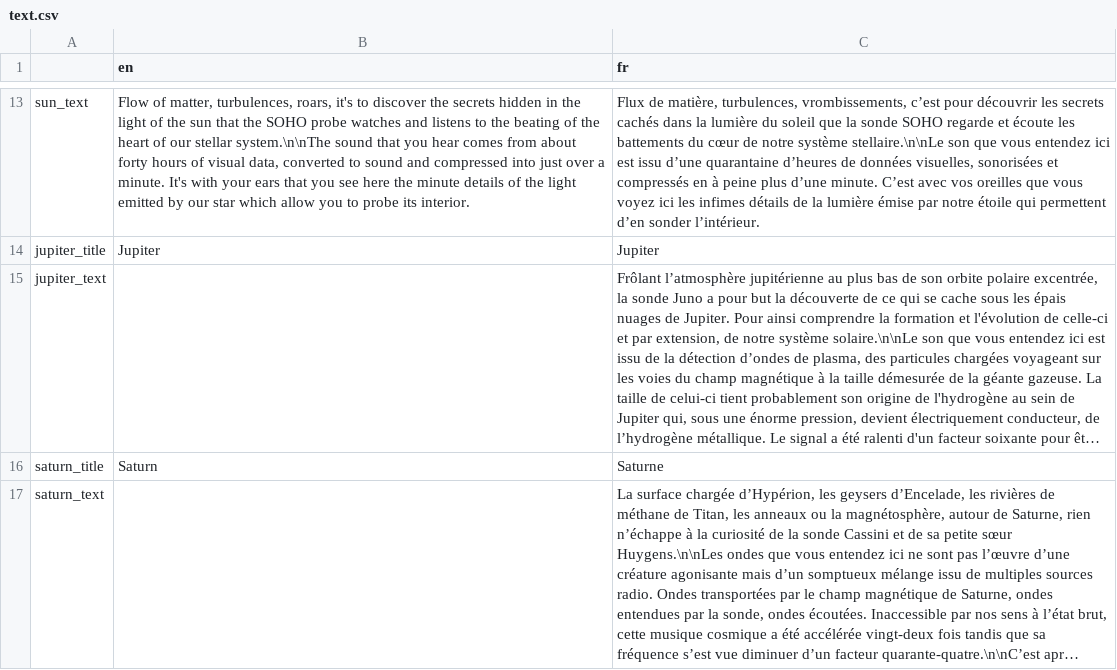
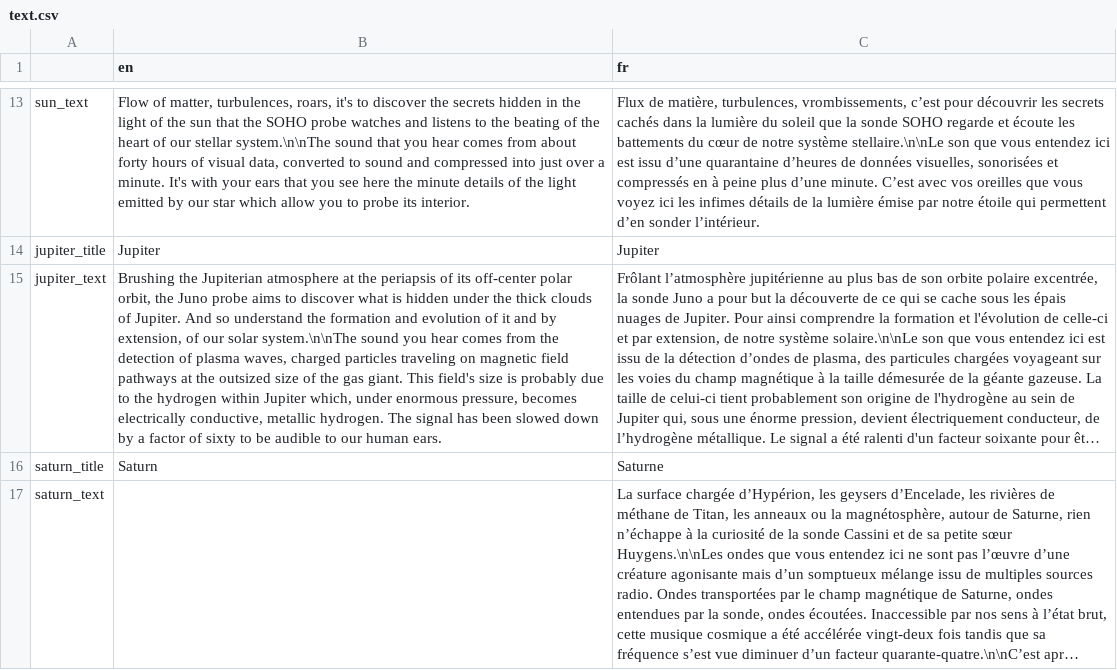
Before and after one commit to lekernelpanic/pound-probe, a CSV file: sound-probe/text/text.csv, drawn as a sheet; only a part is shown, gaps mark what is left out; long unchanged cells end in …; the diff names each change by its address in the sheet, - before the commit and + after, or states it on an @@ line.

Commit message:
English text of Jupiter

```diff
--- a/sound-probe/text/text.csv
+++ b/sound-probe/text/text.csv
-B15 (en): (empty)
+B15 (en): Brushing the Jupiterian atmosphere at the periapsis of its off-center polar orbit, the Juno probe aims to discover what is hidden under the thick clouds of Jupiter. And so understand the formation and evolution of it and by extension, of our solar system.\n\nThe sound you hear comes from the detection of plasma waves, charged particles traveling on magnetic field pathways at the outsized size of the gas giant. This field's size is probably due to the hydrogen within Jupiter which, under enormous pressure, becomes electrically conductive, metallic hydrogen. The signal has been slowed down by a factor of sixty to be audible to our human ears.
```
Also changed, not shown: 2 other files.
